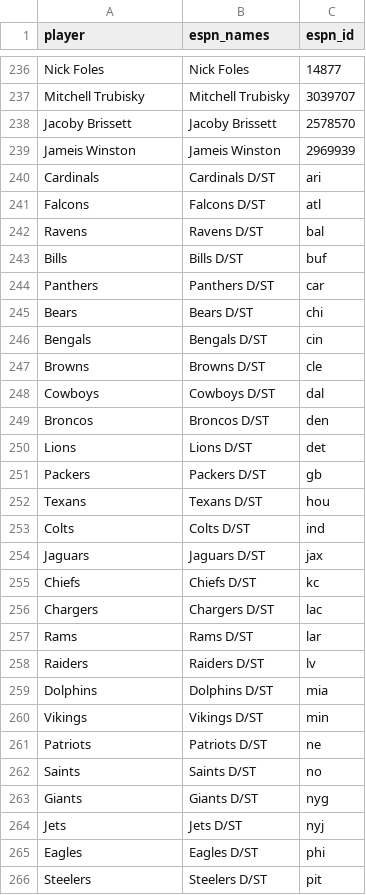
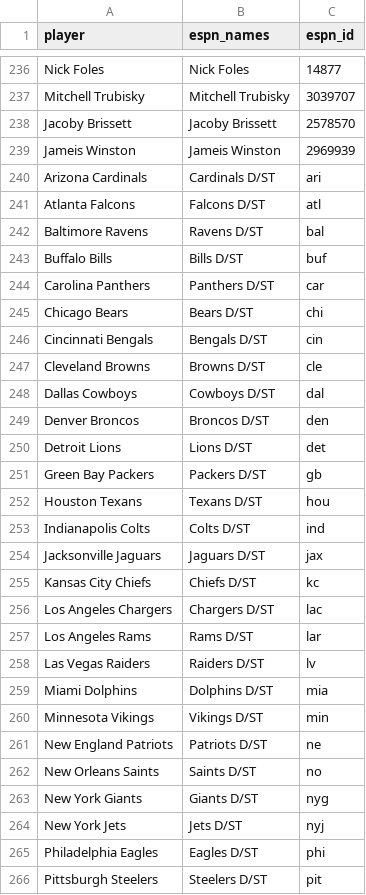
Before and after one commit to jwaggie14/footb, a CSV file: espn_ffa_map.csv, drawn as a sheet; only a part is shown, gaps mark what is left out; the diff covers the shown part only.

```diff
--- a/espn_ffa_map.csv
+++ b/espn_ffa_map.csv
@@ -239,28 +239,28 @@ Jacoby Brissett,Jacoby Brissett,2578570
 Jameis Winston,Jameis Winston,2969939
-Cardinals,Cardinals D/ST,ari
-Falcons,Falcons D/ST,atl
-Ravens,Ravens D/ST,bal
-Bills,Bills D/ST,buf
-Panthers,Panthers D/ST,car
-Bears,Bears D/ST,chi
-Bengals,Bengals D/ST,cin
-Browns,Browns D/ST,cle
-Cowboys,Cowboys D/ST,dal
-Broncos,Broncos D/ST,den
-Lions,Lions D/ST,det
-Packers,Packers D/ST,gb
-Texans,Texans D/ST,hou
-Colts,Colts D/ST,ind
-Jaguars,Jaguars D/ST,jax
-Chiefs,Chiefs D/ST,kc
-Chargers,Chargers D/ST,lac
-Rams,Rams D/ST,lar
-Raiders,Raiders D/ST,lv
-Dolphins,Dolphins D/ST,mia
-Vikings,Vikings D/ST,min
-Patriots,Patriots D/ST,ne
-Saints,Saints D/ST,no
-Giants,Giants D/ST,nyg
-Jets,Jets D/ST,nyj
-Eagles,Eagles D/ST,phi
-Steelers,Steelers D/ST,pit
+Arizona Cardinals,Cardinals D/ST,ari
+Atlanta Falcons,Falcons D/ST,atl
+Baltimore Ravens,Ravens D/ST,bal
+Buffalo Bills,Bills D/ST,buf
+Carolina Panthers,Panthers D/ST,car
+Chicago Bears,Bears D/ST,chi
+Cincinnati Bengals,Bengals D/ST,cin
+Cleveland Browns,Browns D/ST,cle
+Dallas Cowboys,Cowboys D/ST,dal
+Denver Broncos,Broncos D/ST,den
+Detroit Lions,Lions D/ST,det
+Green Bay Packers,Packers D/ST,gb
+Houston Texans,Texans D/ST,hou
+Indianapolis Colts,Colts D/ST,ind
+Jacksonville Jaguars,Jaguars D/ST,jax
+Kansas City Chiefs,Chiefs D/ST,kc
+Los Angeles Chargers,Chargers D/ST,lac
+Los Angeles Rams,Rams D/ST,lar
+Las Vegas Raiders,Raiders D/ST,lv
+Miami Dolphins,Dolphins D/ST,mia
+Minnesota Vikings,Vikings D/ST,min
+New England Patriots,Patriots D/ST,ne
+New Orleans Saints,Saints D/ST,no
+New York Giants,Giants D/ST,nyg
+New York Jets,Jets D/ST,nyj
+Philadelphia Eagles,Eagles D/ST,phi
+Pittsburgh Steelers,Steelers D/ST,pit
```
Also changed, not shown: 6 edited cells elsewhere in this file, ffa_customrankings2020-0.csv, 18 other files.
